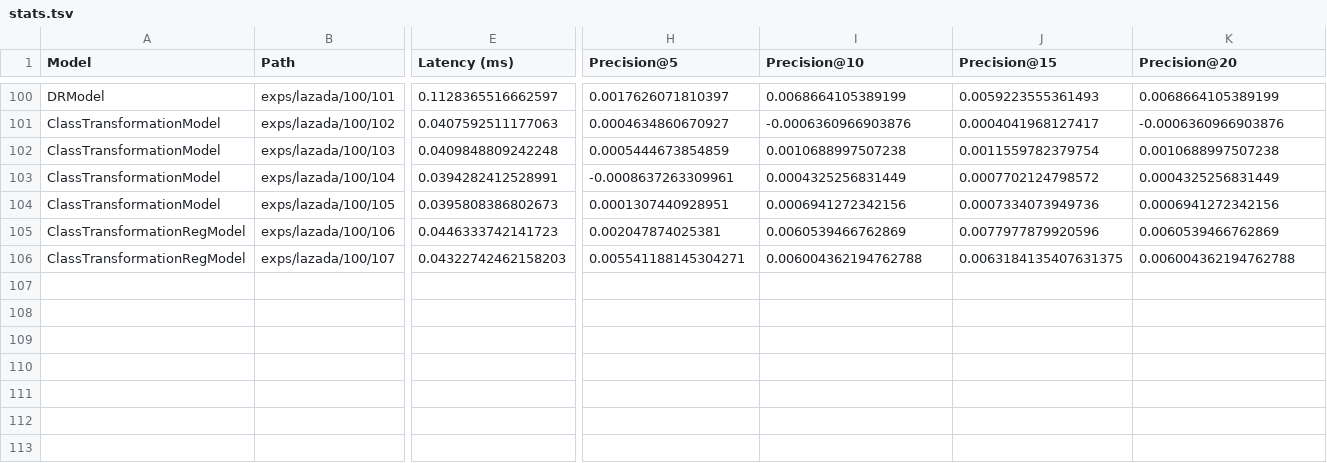
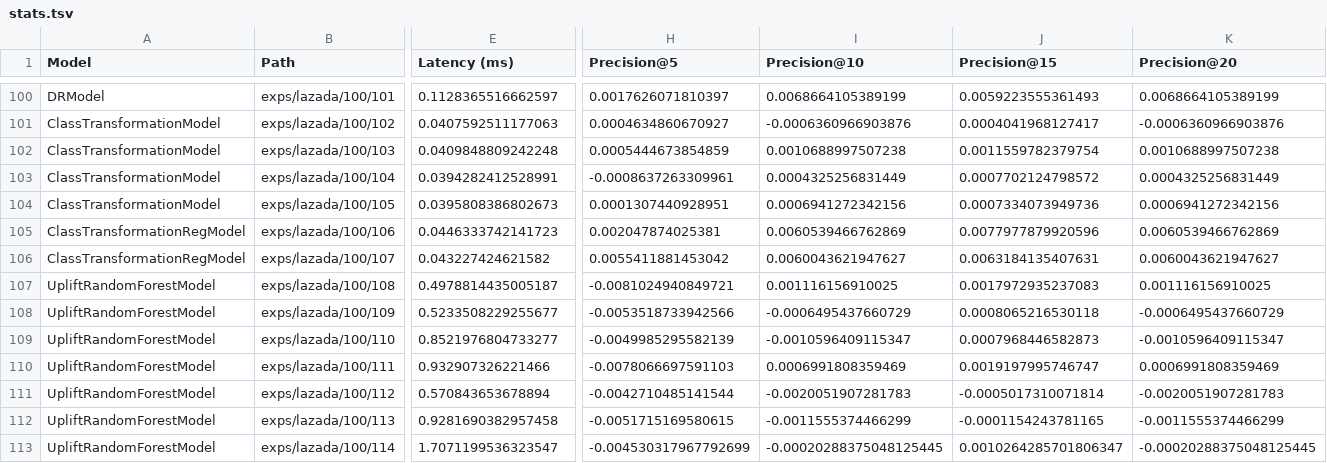
Before and after one commit to OganyanRV/UpliftModelingResearch, a TSV file: exps/stats.tsv, drawn as a sheet; only a part is shown, gaps mark what is left out; rows hold the shown columns only; the diff covers the shown part only; the diff names each change by its address in the sheet, - before the commit and + after, or states it on an @@ line.

Commit message:
added random forest but not working

```diff
--- a/exps/stats.tsv
+++ b/exps/stats.tsv
-E106 (Latency (ms)): 0.04322742462158203
+E106 (Latency (ms)): 0.043227424621582
-H106 (Precision@5): 0.005541188145304271
+H106 (Precision@5): 0.0055411881453042
-I106 (Precision@10): 0.006004362194762788
+I106 (Precision@10): 0.0060043621947627
-J106 (Precision@15): 0.0063184135407631375
+J106 (Precision@15): 0.0063184135407631
-K106 (Precision@20): 0.006004362194762788
+K106 (Precision@20): 0.0060043621947627
+row 107: UpliftRandomForestModel | exps/lazada/100/108 | 0.4978814435005187 | -0.0081024940849721 | 0.001116156910025 | 0.0017972935237083 | 0.001116156910025
+row 108: UpliftRandomForestModel | exps/lazada/100/109 | 0.5233508229255677 | -0.0053518733942566 | -0.0006495437660729 | 0.0008065216530118 | -0.0006495437660729
+row 109: UpliftRandomForestModel | exps/lazada/100/110 | 0.8521976804733277 | -0.0049985295582139 | -0.0010596409115347 | 0.0007968446582873 | -0.0010596409115347
+row 110: UpliftRandomForestModel | exps/lazada/100/111 | 0.932907326221466 | -0.0078066697591103 | 0.0006991808359469 | 0.0019197995746747 | 0.0006991808359469
+row 111: UpliftRandomForestModel | exps/lazada/100/112 | 0.570843653678894 | -0.0042710485141544 | -0.0020051907281783 | -0.0005017310071814 | -0.0020051907281783
+row 112: UpliftRandomForestModel | exps/lazada/100/113 | 0.9281690382957458 | -0.0051715169580615 | -0.0011555374466299 | -0.0001154243781165 | -0.0011555374466299
+row 113: UpliftRandomForestModel | exps/lazada/100/114 | 1.7071199536323547 | -0.004530317967792699 | -0.00020288375048125445 | 0.0010264285701806347 | -0.00020288375048125445
```
Also changed, not shown: 2 edited cells elsewhere in this file, 4 other files.
